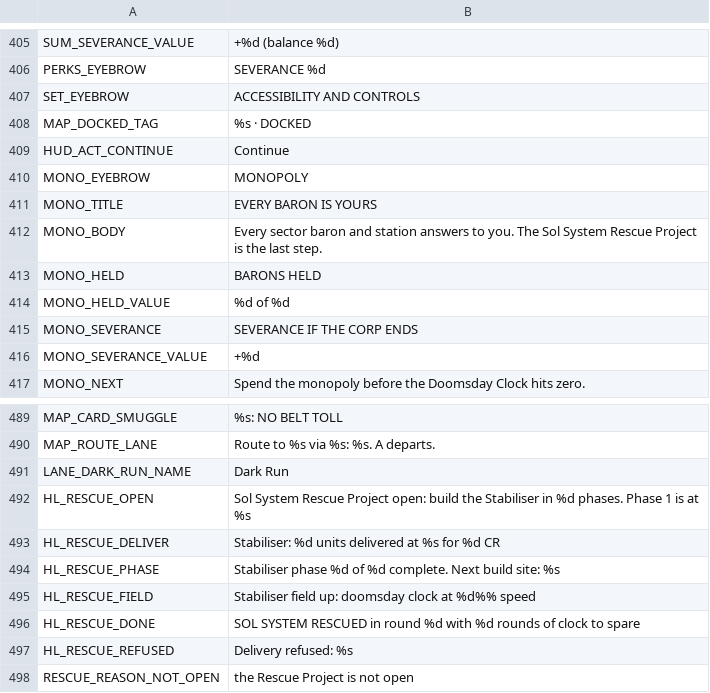
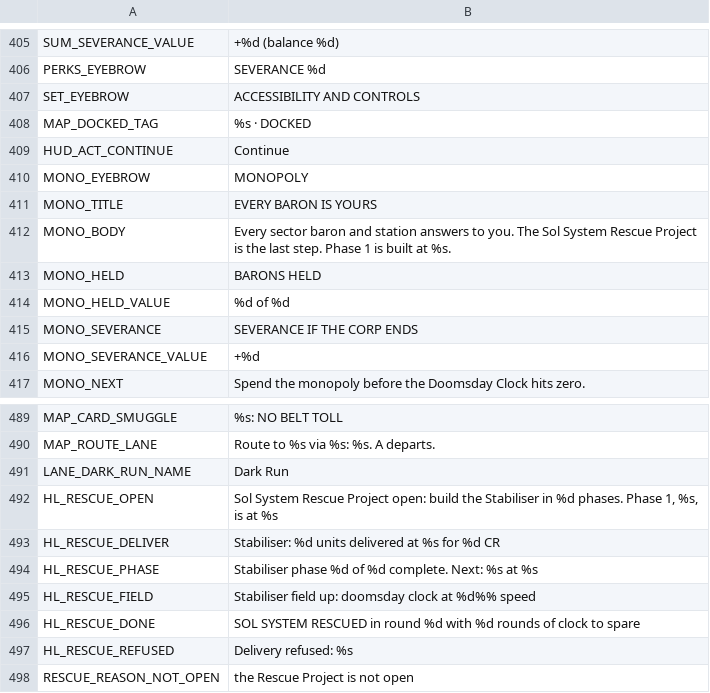
Before and after one commit to brockventures/agora-roguelike, a CSV file: game/localization/agora_strings.csv, drawn as a sheet; only a part is shown, gaps mark what is left out; the diff covers the shown part only.

```diff
--- a/game/localization/agora_strings.csv
+++ b/game/localization/agora_strings.csv
@@ -411,3 +411,3 @@ MONO_EYEBROW,MONOPOLY
 MONO_TITLE,EVERY BARON IS YOURS
-MONO_BODY,"Every sector baron and station answers to you. The Sol System Rescue Project is the last step."
+MONO_BODY,"Every sector baron and station answers to you. The Sol System Rescue Project is the last step. Phase 1 is built at %s."
 MONO_HELD,BARONS HELD
@@ -491,5 +491,5 @@ MAP_ROUTE_LANE,"Route to %s via %s: %s. A departs."
 LANE_DARK_RUN_NAME,Dark Run
-HL_RESCUE_OPEN,"Sol System Rescue Project open: build the Stabiliser in %d phases. Phase 1 is at %s"
+HL_RESCUE_OPEN,"Sol System Rescue Project open: build the Stabiliser in %d phases. Phase 1, %s, is at %s"
 HL_RESCUE_DELIVER,"Stabiliser: %d units delivered at %s for %d CR"
-HL_RESCUE_PHASE,"Stabiliser phase %d of %d complete. Next build site: %s"
+HL_RESCUE_PHASE,"Stabiliser phase %d of %d complete. Next: %s at %s"
 HL_RESCUE_FIELD,Stabiliser field up: doomsday clock at %d%% speed
```
Also changed, not shown: 30 added rows elsewhere in this file, 17 other files.
